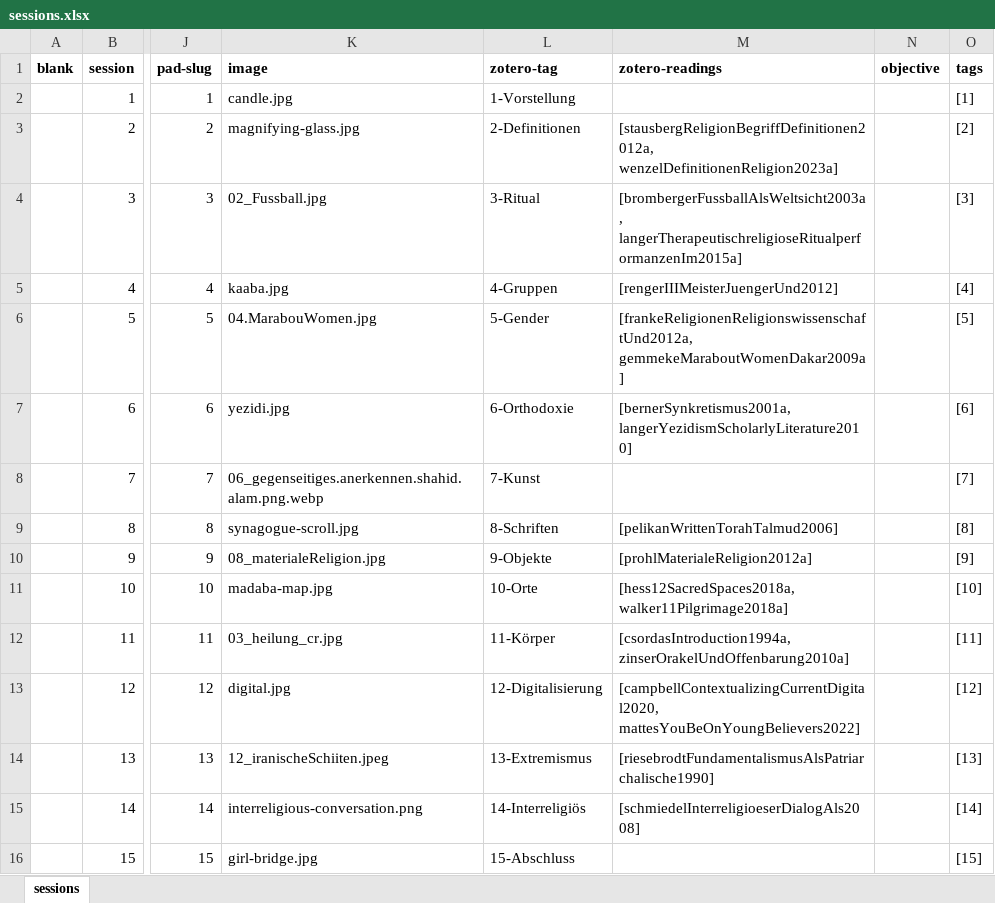
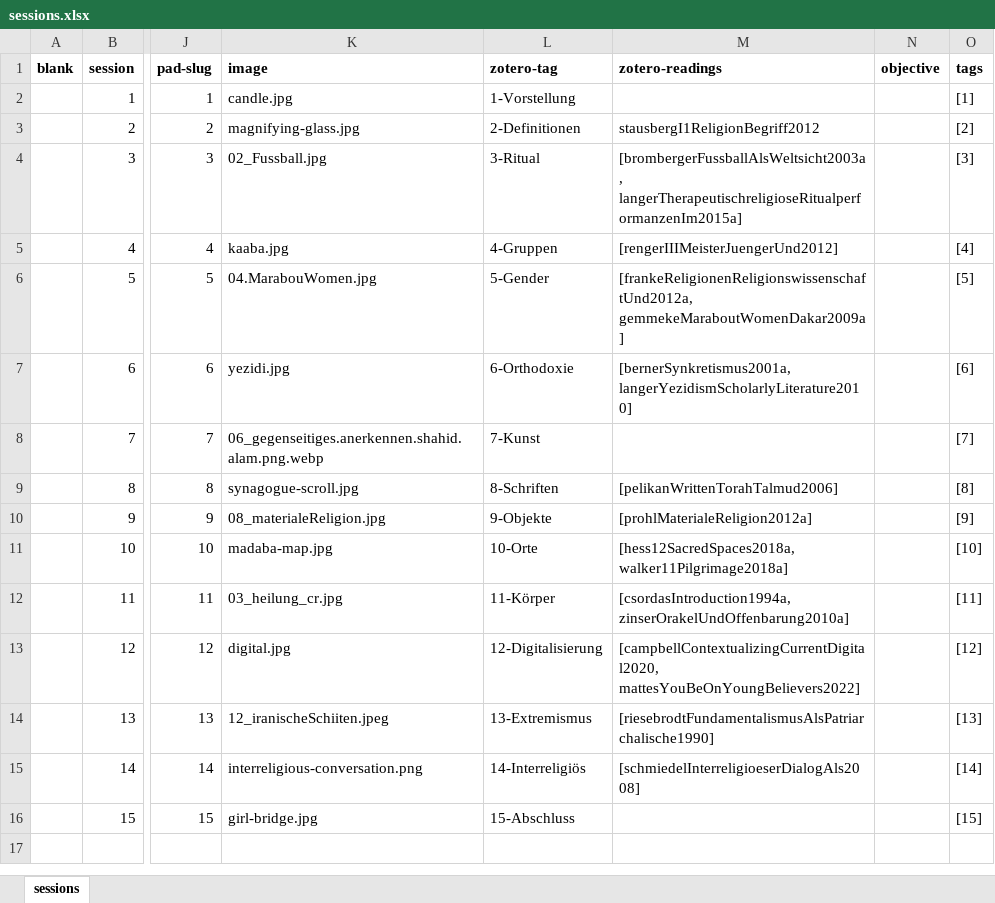
Before and after one commit to jirelations/24rw, an Excel workbook: _data/sessions.xlsx, sheet sessions, drawn as a sheet; only a part is shown, gaps mark what is left out; values as stored, in another font and other column widths than the file's, no borders; the diff names each change by its address in the sheet, - before the commit and + after, or states it on an @@ line.

Commit message:
Initialized with content

```diff
--- a/_data/sessions.xlsx (sheet sessions)
+++ b/_data/sessions.xlsx (sheet sessions)
-M3 (zotero-readings): [stausbergReligionBegriffDefinitionen2012a, wenzelDefinitionenReligion2023a]
+M3 (zotero-readings): stausbergI1ReligionBegriff2012
```
Also changed, not shown: 3 other files.
